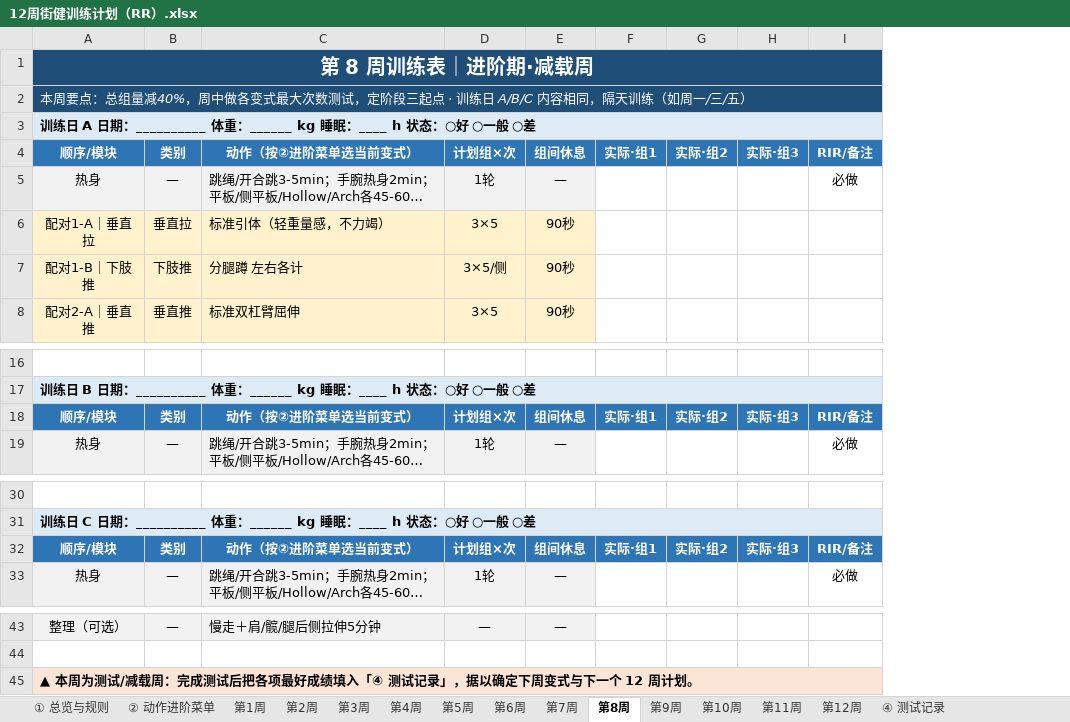
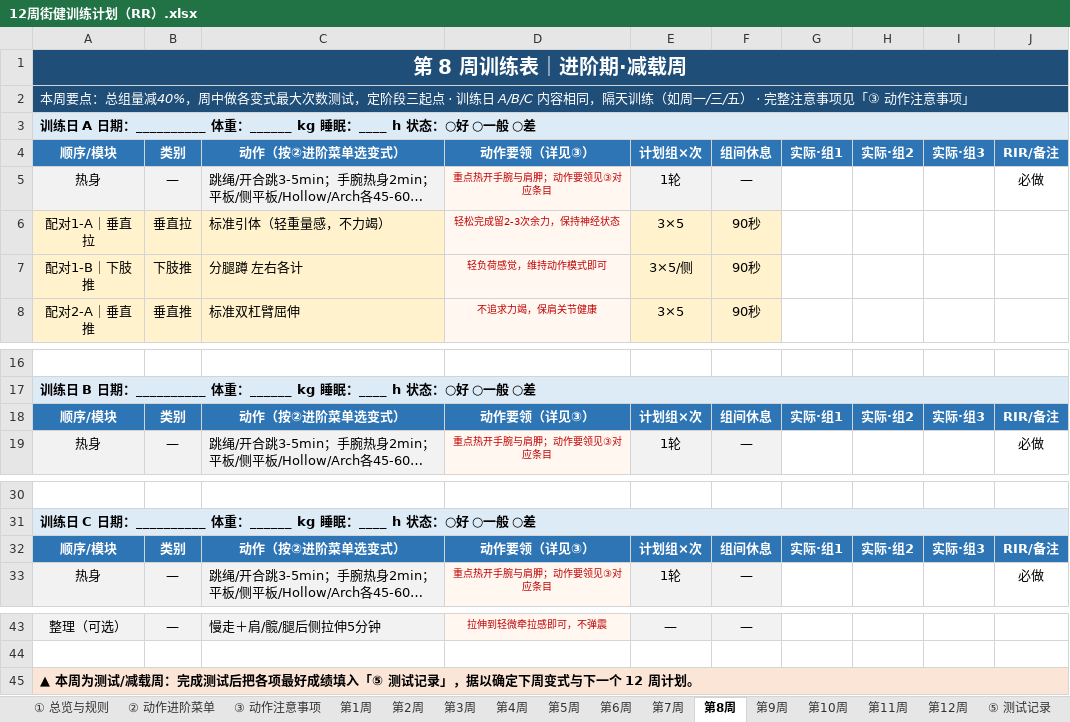
Before and after one commit to clcyyds/gdk, an Excel workbook: 12周街健训练计划（RR）.xlsx, sheet 第8周, drawn as a sheet; only a part is shown, gaps mark what is left out; long unchanged cells end in …; values as stored, in another font and other column widths than the file's, no borders; charts and pictures not drawn; the diff names each change by its address in the sheet, - before the commit and + after, or states it on an @@ line.

```diff
--- a/12周街健训练计划（RR）.xlsx (sheet 第8周)
+++ b/12周街健训练计划（RR）.xlsx (sheet 第8周)
-sheet tab: ④ 测试记录
+sheet tab: ③ 动作注意事项
+sheet tab: ⑤ 测试记录
+column D, rows 4-8: 动作要领（详见③） | 重点热开手腕与肩胛；动作要领见③对应条目 | 轻松完成留2-3次余力，保持神经状态 | 轻负荷感觉，维持动作模式即可 | 不追求力竭，保肩关节健康; rows 18-19: 动作要领（详见③） | 重点热开手腕与肩胛；动作要领见③对应条目; rows 32-33: 动作要领（详见③） | 重点热开手腕与肩胛；动作要领见③对应条目; row 43: 拉伸到轻微牵拉感即可，不弹震
-A2: …三/五）
+A2: …三/五） · 完整注意事项见「③ 动作注意事项」
-C4: 动作（按②进阶菜单选当前变式）
+C4: 动作（按②进阶菜单选变式）
-C18: 动作（按②进阶菜单选当前变式）
+C18: 动作（按②进阶菜单选变式）
-C32: 动作（按②进阶菜单选当前变式）
+C32: 动作（按②进阶菜单选变式）
-A45: …绩填入「④ 测试记录…
+A45: …绩填入「⑤ 测试记录…
```
Also changed, not shown: sheet ① 总览与规则, sheet 第4周, sheet 第12周, sheet 第6周, sheet 第7周, sheet 第3周, 6 more sheets, charts or pictures, 3 other files.
